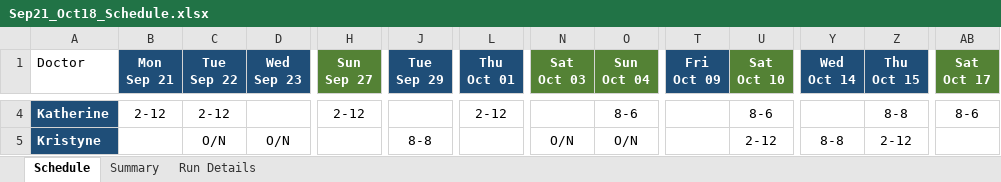
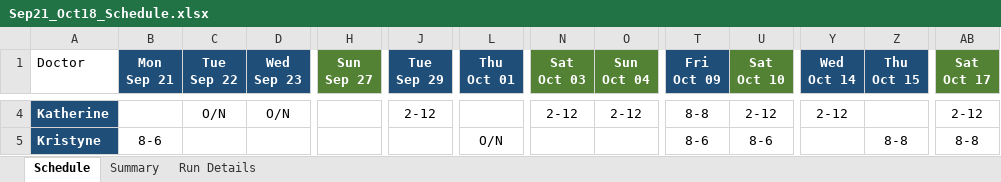
Before and after one commit to Bobert59/ScheduleBuilder, an Excel workbook: artifacts/Sep21_Oct18_Schedule.xlsx, sheet Schedule, drawn as a sheet; only a part is shown, gaps mark what is left out; values as stored, in another font and other column widths than the file's, no borders; the diff covers the shown part only; the diff names each change by its address in the sheet, - before the commit and + after, or states it on an @@ line.

```diff
--- a/artifacts/Sep21_Oct18_Schedule.xlsx (sheet Schedule)
+++ b/artifacts/Sep21_Oct18_Schedule.xlsx (sheet Schedule)
-B4 (Mon Sep 21): 2-12
+B4 (Mon Sep 21): (empty)
-C4 (Tue Sep 22): 2-12
+C4 (Tue Sep 22): O/N
-D4 (Wed Sep 23): (empty)
+D4 (Wed Sep 23): O/N
-H4 (Sun Sep 27): 2-12
+H4 (Sun Sep 27): (empty)
-J4 (Tue Sep 29): (empty)
+J4 (Tue Sep 29): 2-12
-L4 (Thu Oct 01): 2-12
+L4 (Thu Oct 01): (empty)
-N4 (Sat Oct 03): (empty)
+N4 (Sat Oct 03): 2-12
-O4 (Sun Oct 04): 8-6
+O4 (Sun Oct 04): 2-12
-T4 (Fri Oct 09): (empty)
+T4 (Fri Oct 09): 8-8
-U4 (Sat Oct 10): 8-6
+U4 (Sat Oct 10): 2-12
-Y4 (Wed Oct 14): (empty)
+Y4 (Wed Oct 14): 2-12
-Z4 (Thu Oct 15): 8-8
+Z4 (Thu Oct 15): (empty)
-AB4 (Sat Oct 17): 8-6
+AB4 (Sat Oct 17): 2-12
-B5 (Mon Sep 21): (empty)
+B5 (Mon Sep 21): 8-6
-C5 (Tue Sep 22): O/N
+C5 (Tue Sep 22): (empty)
-D5 (Wed Sep 23): O/N
+D5 (Wed Sep 23): (empty)
-J5 (Tue Sep 29): 8-8
+J5 (Tue Sep 29): (empty)
-L5 (Thu Oct 01): (empty)
+L5 (Thu Oct 01): O/N
-N5 (Sat Oct 03): O/N
+N5 (Sat Oct 03): (empty)
-O5 (Sun Oct 04): O/N
+O5 (Sun Oct 04): (empty)
-T5 (Fri Oct 09): (empty)
+T5 (Fri Oct 09): 8-6
-U5 (Sat Oct 10): 2-12
+U5 (Sat Oct 10): 8-6
-Y5 (Wed Oct 14): 8-8
+Y5 (Wed Oct 14): (empty)
-Z5 (Thu Oct 15): 2-12
+Z5 (Thu Oct 15): 8-8
-AB5 (Sat Oct 17): (empty)
+AB5 (Sat Oct 17): 8-8
```
Also changed, not shown: 96 edited cells elsewhere in this sheet, sheet Summary, sheet Run Details, 19 other files.
